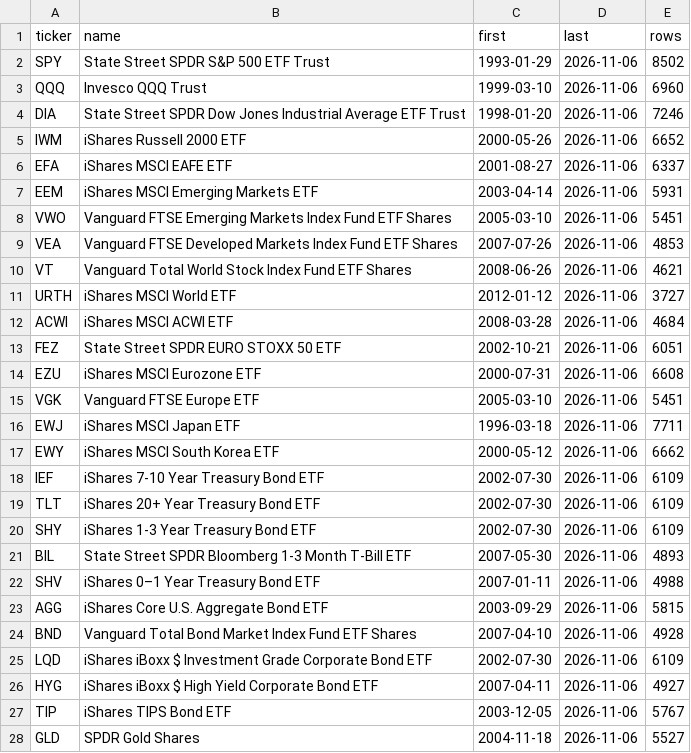
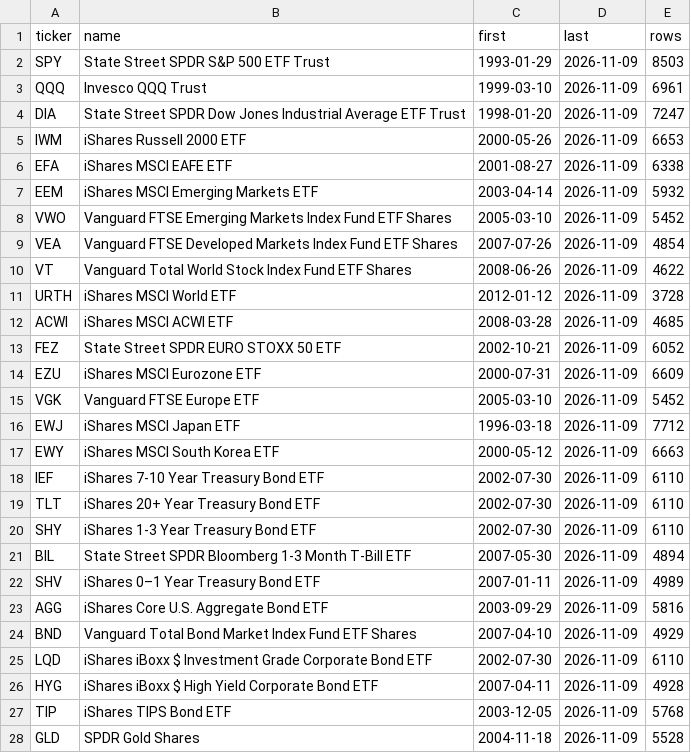
Before and after one commit to cofls0601-blip/asset.rebal-claude-pro, a CSV file: backtest/data/tickers.csv, drawn as a sheet; only a part is shown; the diff covers the shown part only.

```diff
--- a/backtest/data/tickers.csv
+++ b/backtest/data/tickers.csv
@@ -1,28 +1,28 @@
 ticker,name,first,last,rows
-SPY,State Street SPDR S&P 500 ETF Trust,1993-01-29,2026-11-06,8502
-QQQ,Invesco QQQ Trust,1999-03-10,2026-11-06,6960
-DIA,State Street SPDR Dow Jones Industrial Average ETF Trust,1998-01-20,2026-11-06,7246
-IWM,iShares Russell 2000 ETF,2000-05-26,2026-11-06,6652
-EFA,iShares MSCI EAFE ETF,2001-08-27,2026-11-06,6337
-EEM,iShares MSCI Emerging Markets ETF,2003-04-14,2026-11-06,5931
-VWO,Vanguard FTSE Emerging Markets Index Fund ETF Shares,2005-03-10,2026-11-06,5451
-VEA,Vanguard FTSE Developed Markets Index Fund ETF Shares,2007-07-26,2026-11-06,4853
-VT,Vanguard Total World Stock Index Fund ETF Shares,2008-06-26,2026-11-06,4621
-URTH,iShares MSCI World ETF,2012-01-12,2026-11-06,3727
-ACWI,iShares MSCI ACWI ETF,2008-03-28,2026-11-06,4684
-FEZ,State Street SPDR EURO STOXX 50 ETF,2002-10-21,2026-11-06,6051
-EZU,iShares MSCI Eurozone ETF,2000-07-31,2026-11-06,6608
-VGK,Vanguard FTSE Europe ETF,2005-03-10,2026-11-06,5451
-EWJ,iShares MSCI Japan ETF,1996-03-18,2026-11-06,7711
-EWY,iShares MSCI South Korea ETF,2000-05-12,2026-11-06,6662
-IEF,iShares 7-10 Year Treasury Bond ETF,2002-07-30,2026-11-06,6109
-TLT,iShares 20+ Year Treasury Bond ETF,2002-07-30,2026-11-06,6109
-SHY,iShares 1-3 Year Treasury Bond ETF,2002-07-30,2026-11-06,6109
-BIL,State Street SPDR Bloomberg 1-3 Month T-Bill ETF,2007-05-30,2026-11-06,4893
-SHV,iShares 0–1 Year Treasury Bond ETF,2007-01-11,2026-11-06,4988
-AGG,iShares Core U.S. Aggregate Bond ETF,2003-09-29,2026-11-06,5815
-BND,Vanguard Total Bond Market Index Fund ETF Shares,2007-04-10,2026-11-06,4928
-LQD,iShares iBoxx $ Investment Grade Corporate Bond ETF,2002-07-30,2026-11-06,6109
-HYG,iShares iBoxx $ High Yield Corporate Bond ETF,2007-04-11,2026-11-06,4927
-TIP,iShares TIPS Bond ETF,2003-12-05,2026-11-06,5767
-GLD,SPDR Gold Shares,2004-11-18,2026-11-06,5527
+SPY,State Street SPDR S&P 500 ETF Trust,1993-01-29,2026-11-09,8503
+QQQ,Invesco QQQ Trust,1999-03-10,2026-11-09,6961
+DIA,State Street SPDR Dow Jones Industrial Average ETF Trust,1998-01-20,2026-11-09,7247
+IWM,iShares Russell 2000 ETF,2000-05-26,2026-11-09,6653
+EFA,iShares MSCI EAFE ETF,2001-08-27,2026-11-09,6338
+EEM,iShares MSCI Emerging Markets ETF,2003-04-14,2026-11-09,5932
+VWO,Vanguard FTSE Emerging Markets Index Fund ETF Shares,2005-03-10,2026-11-09,5452
+VEA,Vanguard FTSE Developed Markets Index Fund ETF Shares,2007-07-26,2026-11-09,4854
+VT,Vanguard Total World Stock Index Fund ETF Shares,2008-06-26,2026-11-09,4622
+URTH,iShares MSCI World ETF,2012-01-12,2026-11-09,3728
+ACWI,iShares MSCI ACWI ETF,2008-03-28,2026-11-09,4685
+FEZ,State Street SPDR EURO STOXX 50 ETF,2002-10-21,2026-11-09,6052
+EZU,iShares MSCI Eurozone ETF,2000-07-31,2026-11-09,6609
+VGK,Vanguard FTSE Europe ETF,2005-03-10,2026-11-09,5452
+EWJ,iShares MSCI Japan ETF,1996-03-18,2026-11-09,7712
+EWY,iShares MSCI South Korea ETF,2000-05-12,2026-11-09,6663
+IEF,iShares 7-10 Year Treasury Bond ETF,2002-07-30,2026-11-09,6110
+TLT,iShares 20+ Year Treasury Bond ETF,2002-07-30,2026-11-09,6110
+SHY,iShares 1-3 Year Treasury Bond ETF,2002-07-30,2026-11-09,6110
+BIL,State Street SPDR Bloomberg 1-3 Month T-Bill ETF,2007-05-30,2026-11-09,4894
+SHV,iShares 0–1 Year Treasury Bond ETF,2007-01-11,2026-11-09,4989
+AGG,iShares Core U.S. Aggregate Bond ETF,2003-09-29,2026-11-09,5816
+BND,Vanguard Total Bond Market Index Fund ETF Shares,2007-04-10,2026-11-09,4929
+LQD,iShares iBoxx $ Investment Grade Corporate Bond ETF,2002-07-30,2026-11-09,6110
+HYG,iShares iBoxx $ High Yield Corporate Bond ETF,2007-04-11,2026-11-09,4928
+TIP,iShares TIPS Bond ETF,2003-12-05,2026-11-09,5768
+GLD,SPDR Gold Shares,2004-11-18,2026-11-09,5528
```
Also changed, not shown: 42 edited cells elsewhere in this file, 3 other files.
